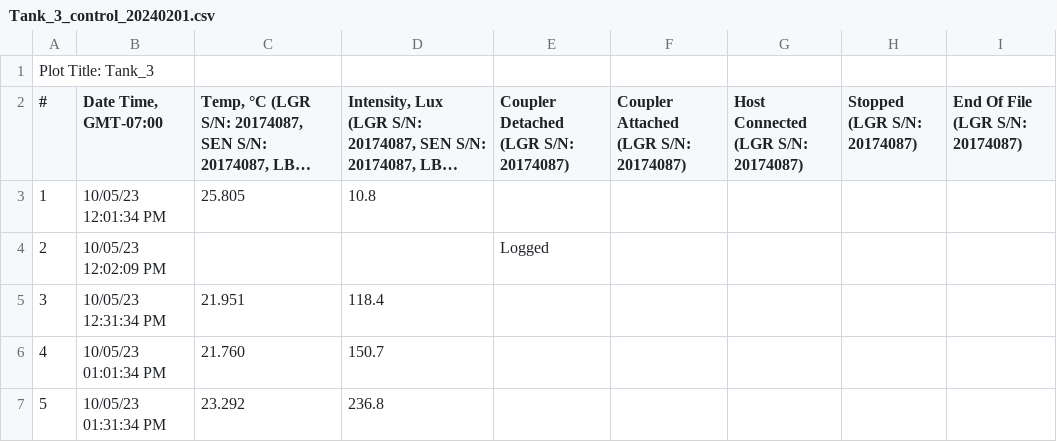
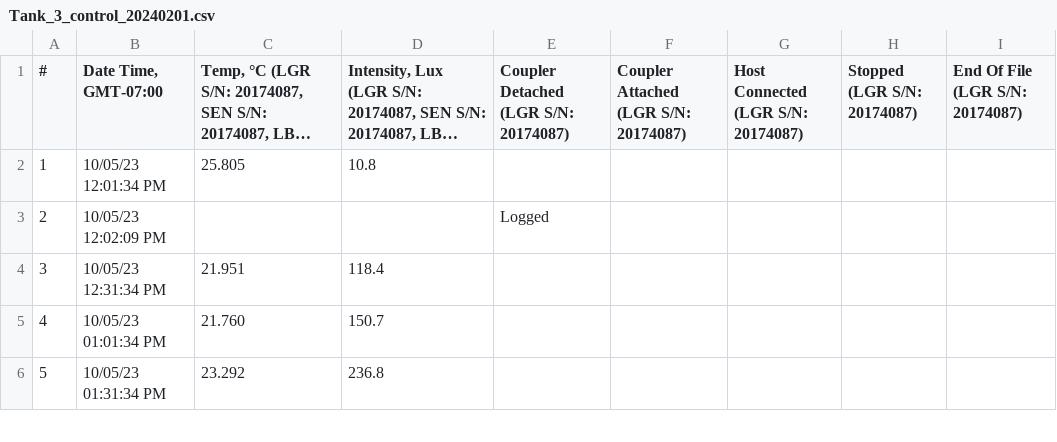
Before and after one commit to RobertsLab/project-gigas-carryover, a CSV file: lifestage_carryover/data/loggers/Tank_3_control_20240201.csv, drawn as a sheet; only a part is shown; long unchanged cells end in …; the diff names each change by its address in the sheet, - before the commit and + after, or states it on an @@ line.

Commit message:
delete title Tank_3_control_20240201.csv

```diff
--- a/lifestage_carryover/data/loggers/Tank_3_control_20240201.csv
+++ b/lifestage_carryover/data/loggers/Tank_3_control_20240201.csv
-row 1: Plot Title: Tank_3
```
